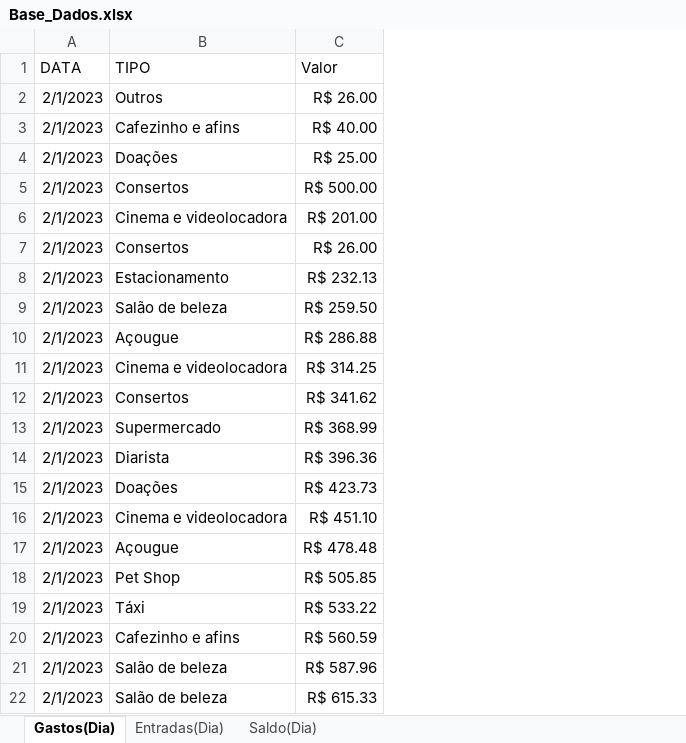
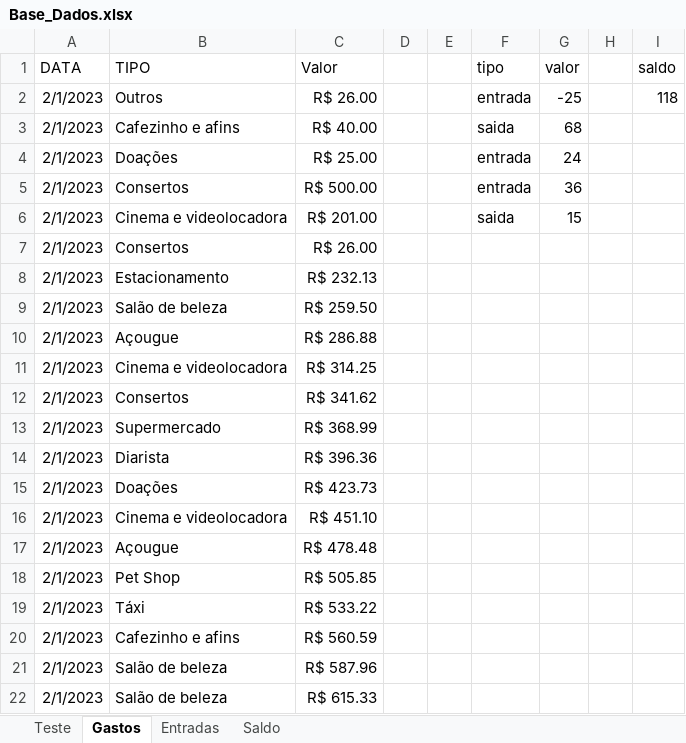
Before and after one commit to JeanLima2112/Finance.py, an Excel workbook: Finance/Base_Dados.xlsx, sheet Gastos, drawn as a sheet; values as stored, in another font and other column widths than the file's, no borders; table styles not drawn; the diff names each change by its address in the sheet, - before the commit and + after, or states it on an @@ line.

```diff
--- a/Finance/Base_Dados.xlsx (sheet Gastos)
+++ b/Finance/Base_Dados.xlsx (sheet Gastos)
-sheet tab: Gastos(Dia)
+sheet tab: Gastos
-sheet tab: Entradas(Dia)
+sheet tab: Entradas
-sheet tab: Saldo(Dia)
+sheet tab: Saldo
+sheet tab: Teste
+column D, empty
+column E, empty
+column F (tipo), rows 2-6: entrada | saida | entrada | entrada | saida
+column G (valor), rows 2-6: -25 | 68 | 24 | 36 | 15
+column H, empty
+column I (saldo), row 2: 118
```
